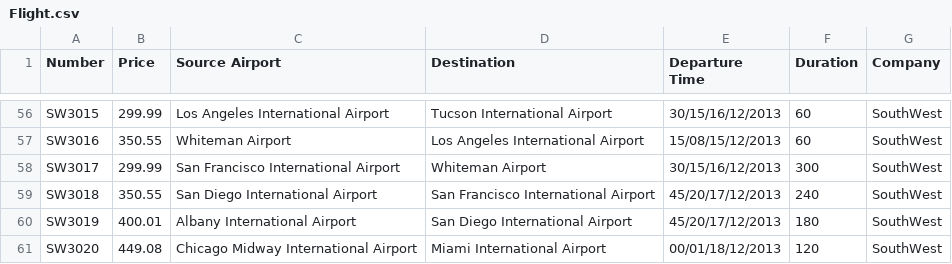
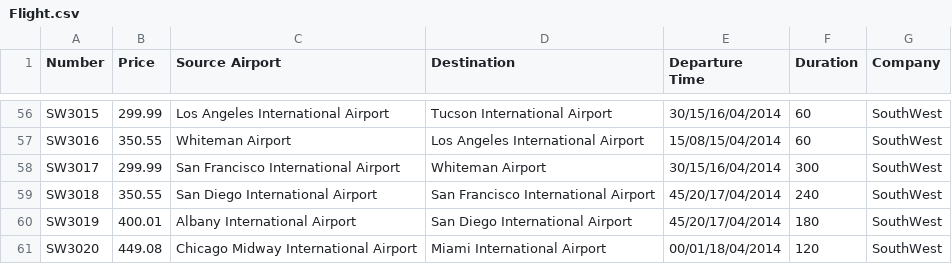
Before and after one commit to jakepruitt/CSE240_Project, a CSV file: FlightBookingSystem/FlightBookingSystem/Flight.csv, drawn as a sheet; only a part is shown, gaps mark what is left out; the diff covers the shown part only; the diff names each change by its address in the sheet, - before the commit and + after, or states it on an @@ line.

```diff
--- a/FlightBookingSystem/FlightBookingSystem/Flight.csv
+++ b/FlightBookingSystem/FlightBookingSystem/Flight.csv
-E56 (Departure Time): 30/15/16/12/2013
+E56 (Departure Time): 30/15/16/04/2014
-E57 (Departure Time): 15/08/15/12/2013
+E57 (Departure Time): 15/08/15/04/2014
-E58 (Departure Time): 30/15/16/12/2013
+E58 (Departure Time): 30/15/16/04/2014
-E59:E60 (Departure Time): 45/20/17/12/2013
+E59:E60 (Departure Time): 45/20/17/04/2014
-E61 (Departure Time): 00/01/18/12/2013
+E61 (Departure Time): 00/01/18/04/2014
```
Also changed, not shown: 59 edited cells elsewhere in this file, 16 other files.
